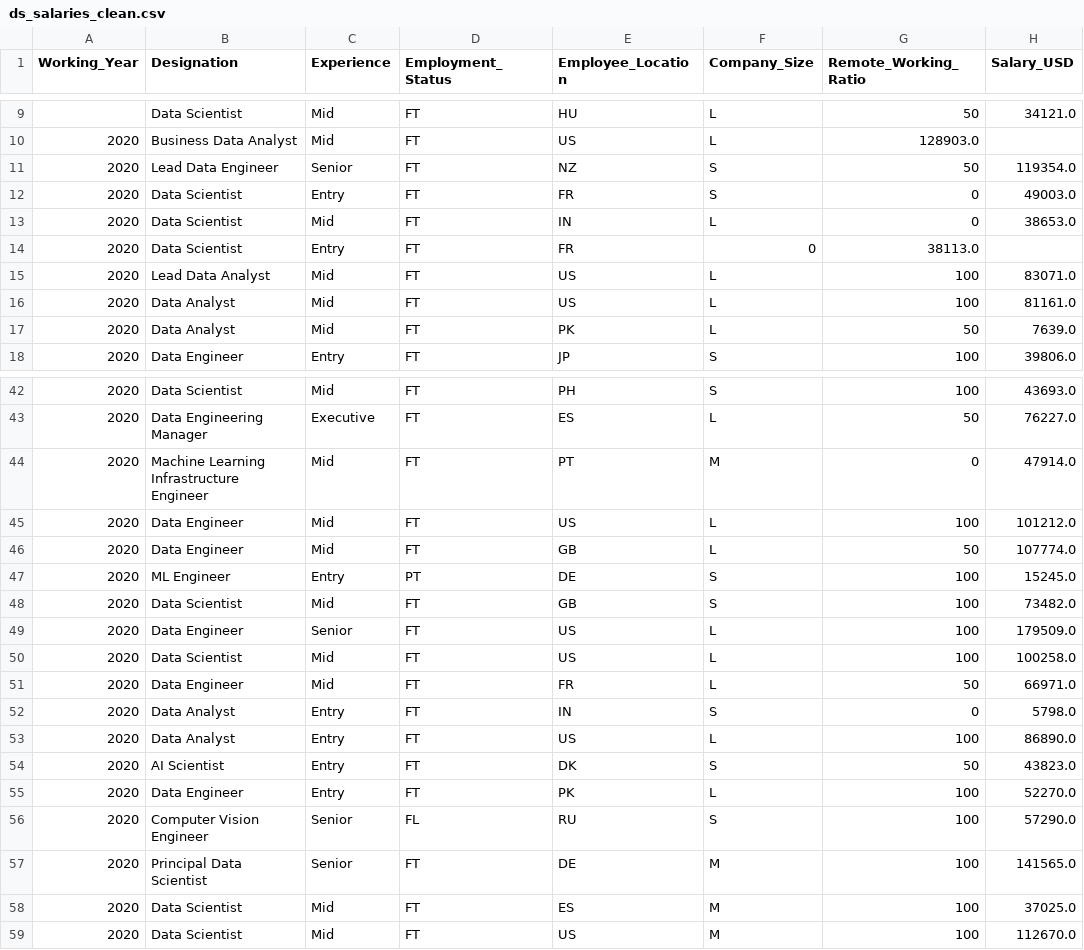
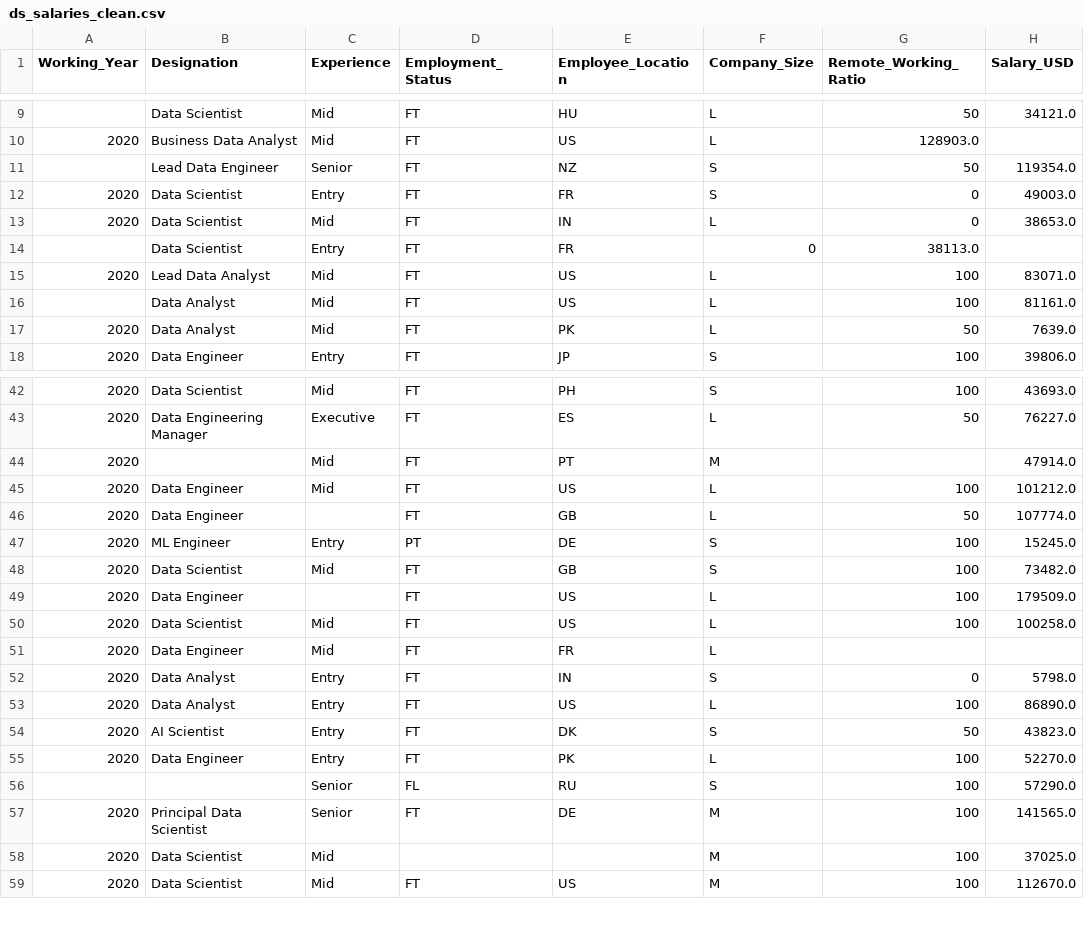
Before and after one commit to lean1123/FileData, a CSV file: ds_salaries_clean.csv, drawn as a sheet; only a part is shown, gaps mark what is left out; the diff covers the shown part only.

Commit message:
Update ds_salaries_clean.csv

```diff
--- a/ds_salaries_clean.csv
+++ b/ds_salaries_clean.csv
@@ -10,8 +10,8 @@ Working_Year,Designation,Experience,Employment_Status,Employee_Location,Company_
 2020,Business Data Analyst,Mid,FT,US,L,128903.0
-2020,Lead Data Engineer,Senior,FT,NZ,S,50,119354.0
+,Lead Data Engineer,Senior,FT,NZ,S,50,119354.0
 2020,Data Scientist,Entry,FT,FR,S,0,49003.0
 2020,Data Scientist,Mid,FT,IN,L,0,38653.0
-2020,Data Scientist,Entry,FT,FR,0,38113.0
+,Data Scientist,Entry,FT,FR,0,38113.0
 2020,Lead Data Analyst,Mid,FT,US,L,100,83071.0
-2020,Data Analyst,Mid,FT,US,L,100,81161.0
+,Data Analyst,Mid,FT,US,L,100,81161.0
 2020,Data Analyst,Mid,FT,PK,L,50,7639.0
@@ -43,10 +43,10 @@ Working_Year,Designation,Experience,Employment_Status,Employee_Location,Company_
 2020,Data Engineering Manager,Executive,FT,ES,L,50,76227.0
-2020,Machine Learning Infrastructure Engineer,Mid,FT,PT,M,0,47914.0
+2020,,Mid,FT,PT,M,,47914.0
 2020,Data Engineer,Mid,FT,US,L,100,101212.0
-2020,Data Engineer,Mid,FT,GB,L,50,107774.0
+2020,Data Engineer,,FT,GB,L,50,107774.0
 2020,ML Engineer,Entry,PT,DE,S,100,15245.0
 2020,Data Scientist,Mid,FT,GB,S,100,73482.0
-2020,Data Engineer,Senior,FT,US,L,100,179509.0
+2020,Data Engineer,,FT,US,L,100,179509.0
 2020,Data Scientist,Mid,FT,US,L,100,100258.0
-2020,Data Engineer,Mid,FT,FR,L,50,66971.0
+2020,Data Engineer,Mid,FT,FR,L,,
 2020,Data Analyst,Entry,FT,IN,S,0,5798.0
@@ -55,5 +55,5 @@ Working_Year,Designation,Experience,Employment_Status,Employee_Location,Company_
 2020,Data Engineer,Entry,FT,PK,L,100,52270.0
-2020,Computer Vision Engineer,Senior,FL,RU,S,100,57290.0
+,,Senior,FL,RU,S,100,57290.0
 2020,Principal Data Scientist,Senior,FT,DE,M,100,141565.0
-2020,Data Scientist,Mid,FT,ES,M,100,37025.0
+2020,Data Scientist,Mid,,,M,100,37025.0
 2020,Data Scientist,Mid,FT,US,M,100,112670.0
```
Also changed, not shown: 7 edited cells elsewhere in this file.
